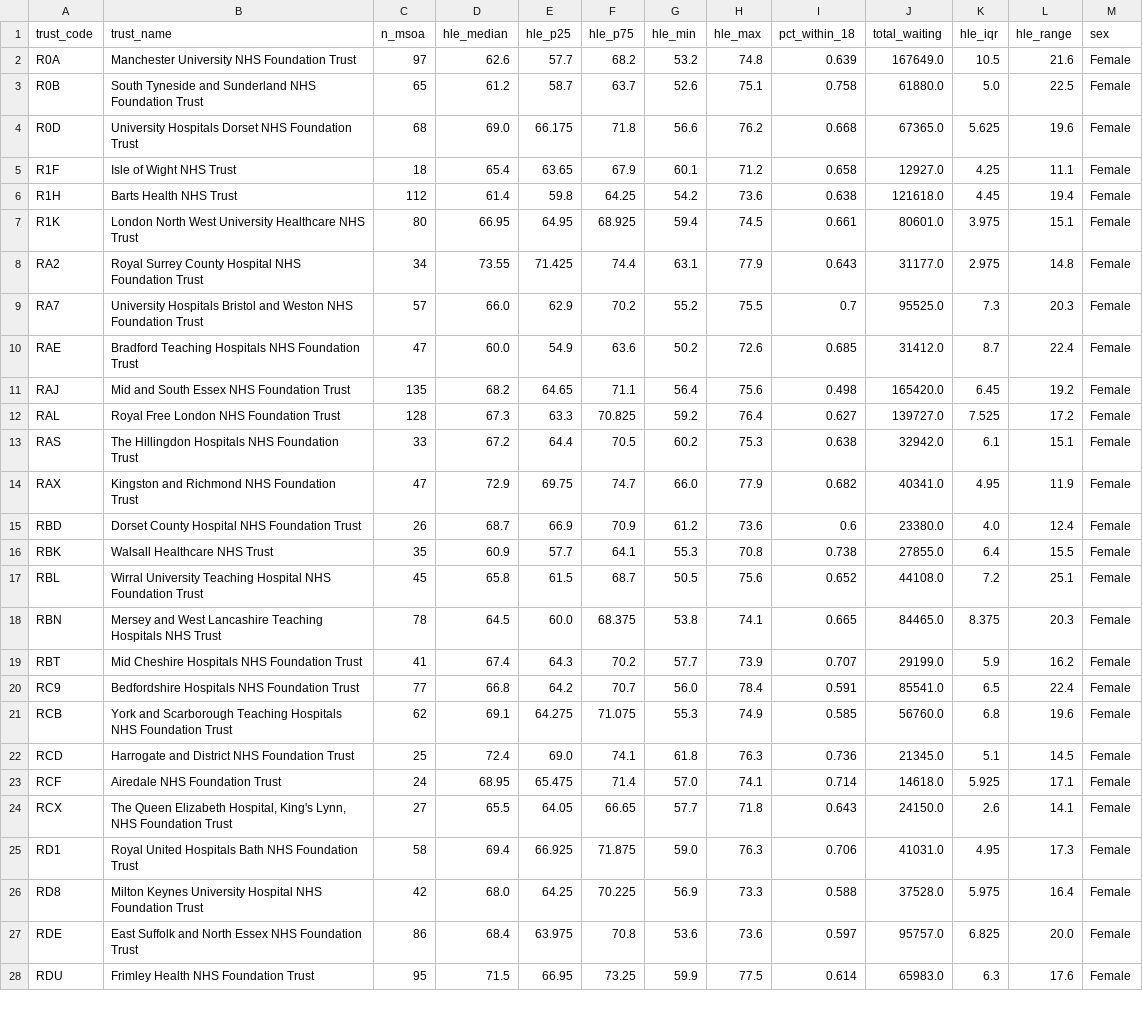
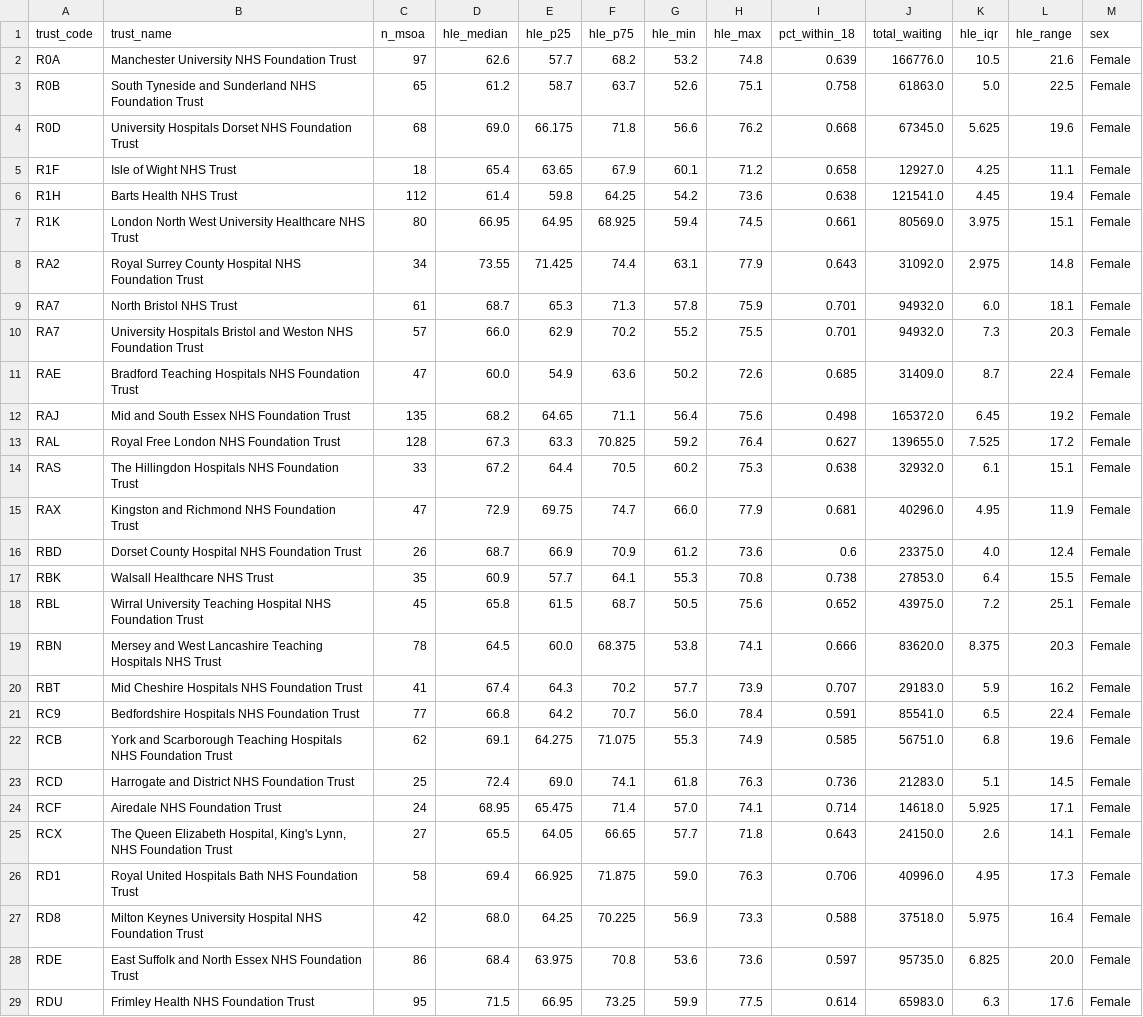
Before and after one commit to YusufIsmailayo/two-maps-hle-rtt, a CSV file: data/gold/03_joined/trust_catchment_hle_female.csv, drawn as a sheet; only a part is shown; the diff covers the shown part only.

```diff
--- a/data/gold/03_joined/trust_catchment_hle_female.csv
+++ b/data/gold/03_joined/trust_catchment_hle_female.csv
@@ -1,28 +1,29 @@
 trust_code,trust_name,n_msoa,hle_median,hle_p25,hle_p75,hle_min,hle_max,pct_within_18,total_waiting,hle_iqr,hle_range,sex
-R0A,Manchester University NHS Foundation Trust,97,62.6,57.7,68.2,53.2,74.8,0.639,167649.0,10.5,21.6,Female
-R0B,South Tyneside and Sunderland NHS Foundation Trust,65,61.2,58.7,63.7,52.6,75.1,0.758,61880.0,5.0,22.5,Female
-R0D,University Hospitals Dorset NHS Foundation Trust,68,69.0,66.175,71.8,56.6,76.2,0.668,67365.0,5.625,19.6,Female
+R0A,Manchester University NHS Foundation Trust,97,62.6,57.7,68.2,53.2,74.8,0.639,166776.0,10.5,21.6,Female
+R0B,South Tyneside and Sunderland NHS Foundation Trust,65,61.2,58.7,63.7,52.6,75.1,0.758,61863.0,5.0,22.5,Female
+R0D,University Hospitals Dorset NHS Foundation Trust,68,69.0,66.175,71.8,56.6,76.2,0.668,67345.0,5.625,19.6,Female
 R1F,Isle of Wight NHS Trust,18,65.4,63.65,67.9,60.1,71.2,0.658,12927.0,4.25,11.1,Female
-R1H,Barts Health NHS Trust,112,61.4,59.8,64.25,54.2,73.6,0.638,121618.0,4.45,19.4,Female
-R1K,London North West University Healthcare NHS Trust,80,66.95,64.95,68.925,59.4,74.5,0.661,80601.0,3.975,15.1,Female
-RA2,Royal Surrey County Hospital NHS Foundation Trust,34,73.55,71.425,74.4,63.1,77.9,0.643,31177.0,2.975,14.8,Female
-RA7,University Hospitals Bristol and Weston NHS Foundation Trust,57,66.0,62.9,70.2,55.2,75.5,0.7,95525.0,7.3,20.3,Female
-RAE,Bradford Teaching Hospitals NHS Foundation Trust,47,60.0,54.9,63.6,50.2,72.6,0.685,31412.0,8.7,22.4,Female
-RAJ,Mid and South Essex NHS Foundation Trust,135,68.2,64.65,71.1,56.4,75.6,0.498,165420.0,6.45,19.2,Female
-RAL,Royal Free London NHS Foundation Trust,128,67.3,63.3,70.825,59.2,76.4,0.627,139727.0,7.525,17.2,Female
-RAS,The Hillingdon Hospitals NHS Foundation Trust,33,67.2,64.4,70.5,60.2,75.3,0.638,32942.0,6.1,15.1,Female
-RAX,Kingston and Richmond NHS Foundation Trust,47,72.9,69.75,74.7,66.0,77.9,0.682,40341.0,4.95,11.9,Female
-RBD,Dorset County Hospital NHS Foundation Trust,26,68.7,66.9,70.9,61.2,73.6,0.6,23380.0,4.0,12.4,Female
-RBK,Walsall Healthcare NHS Trust,35,60.9,57.7,64.1,55.3,70.8,0.738,27855.0,6.4,15.5,Female
-RBL,Wirral University Teaching Hospital NHS Foundation Trust,45,65.8,61.5,68.7,50.5,75.6,0.652,44108.0,7.2,25.1,Female
-RBN,Mersey and West Lancashire Teaching Hospitals NHS Trust,78,64.5,60.0,68.375,53.8,74.1,0.665,84465.0,8.375,20.3,Female
-RBT,Mid Cheshire Hospitals NHS Foundation Trust,41,67.4,64.3,70.2,57.7,73.9,0.707,29199.0,5.9,16.2,Female
+R1H,Barts Health NHS Trust,112,61.4,59.8,64.25,54.2,73.6,0.638,121541.0,4.45,19.4,Female
+R1K,London North West University Healthcare NHS Trust,80,66.95,64.95,68.925,59.4,74.5,0.661,80569.0,3.975,15.1,Female
+RA2,Royal Surrey County Hospital NHS Foundation Trust,34,73.55,71.425,74.4,63.1,77.9,0.643,31092.0,2.975,14.8,Female
+RA7,North Bristol NHS Trust,61,68.7,65.3,71.3,57.8,75.9,0.701,94932.0,6.0,18.1,Female
+RA7,University Hospitals Bristol and Weston NHS Foundation Trust,57,66.0,62.9,70.2,55.2,75.5,0.701,94932.0,7.3,20.3,Female
+RAE,Bradford Teaching Hospitals NHS Foundation Trust,47,60.0,54.9,63.6,50.2,72.6,0.685,31409.0,8.7,22.4,Female
+RAJ,Mid and South Essex NHS Foundation Trust,135,68.2,64.65,71.1,56.4,75.6,0.498,165372.0,6.45,19.2,Female
+RAL,Royal Free London NHS Foundation Trust,128,67.3,63.3,70.825,59.2,76.4,0.627,139655.0,7.525,17.2,Female
+RAS,The Hillingdon Hospitals NHS Foundation Trust,33,67.2,64.4,70.5,60.2,75.3,0.638,32932.0,6.1,15.1,Female
+RAX,Kingston and Richmond NHS Foundation Trust,47,72.9,69.75,74.7,66.0,77.9,0.681,40296.0,4.95,11.9,Female
+RBD,Dorset County Hospital NHS Foundation Trust,26,68.7,66.9,70.9,61.2,73.6,0.6,23375.0,4.0,12.4,Female
+RBK,Walsall Healthcare NHS Trust,35,60.9,57.7,64.1,55.3,70.8,0.738,27853.0,6.4,15.5,Female
+RBL,Wirral University Teaching Hospital NHS Foundation Trust,45,65.8,61.5,68.7,50.5,75.6,0.652,43975.0,7.2,25.1,Female
+RBN,Mersey and West Lancashire Teaching Hospitals NHS Trust,78,64.5,60.0,68.375,53.8,74.1,0.666,83620.0,8.375,20.3,Female
+RBT,Mid Cheshire Hospitals NHS Foundation Trust,41,67.4,64.3,70.2,57.7,73.9,0.707,29183.0,5.9,16.2,Female
 RC9,Bedfordshire Hospitals NHS Foundation Trust,77,66.8,64.2,70.7,56.0,78.4,0.591,85541.0,6.5,22.4,Female
-RCB,York and Scarborough Teaching Hospitals NHS Foundation Trust,62,69.1,64.275,71.075,55.3,74.9,0.585,56760.0,6.8,19.6,Female
-RCD,Harrogate and District NHS Foundation Trust,25,72.4,69.0,74.1,61.8,76.3,0.736,21345.0,5.1,14.5,Female
+RCB,York and Scarborough Teaching Hospitals NHS Foundation Trust,62,69.1,64.275,71.075,55.3,74.9,0.585,56751.0,6.8,19.6,Female
+RCD,Harrogate and District NHS Foundation Trust,25,72.4,69.0,74.1,61.8,76.3,0.736,21283.0,5.1,14.5,Female
 RCF,Airedale NHS Foundation Trust,24,68.95,65.475,71.4,57.0,74.1,0.714,14618.0,5.925,17.1,Female
 RCX,"The Queen Elizabeth Hospital, King's Lynn, NHS Foundation Trust",27,65.5,64.05,66.65,57.7,71.8,0.643,24150.0,2.6,14.1,Female
-RD1,Royal United Hospitals Bath NHS Foundation Trust,58,69.4,66.925,71.875,59.0,76.3,0.706,41031.0,4.95,17.3,Female
-RD8,Milton Keynes University Hospital NHS Foundation Trust,42,68.0,64.25,70.225,56.9,73.3,0.588,37528.0,5.975,16.4,Female
-RDE,East Suffolk and North Essex NHS Foundation Trust,86,68.4,63.975,70.8,53.6,73.6,0.597,95757.0,6.825,20.0,Female
+RD1,Royal United Hospitals Bath NHS Foundation Trust,58,69.4,66.925,71.875,59.0,76.3,0.706,40996.0,4.95,17.3,Female
+RD8,Milton Keynes University Hospital NHS Foundation Trust,42,68.0,64.25,70.225,56.9,73.3,0.588,37518.0,5.975,16.4,Female
+RDE,East Suffolk and North Essex NHS Foundation Trust,86,68.4,63.975,70.8,53.6,73.6,0.597,95735.0,6.825,20.0,Female
 RDU,Frimley Health NHS Foundation Trust,95,71.5,66.95,73.25,59.9,77.5,0.614,65983.0,6.3,17.6,Female
```
Also changed, not shown: 80 edited cells elsewhere in this file, data/gold/00_reconciliation/reconciliation.csv, data/gold/01_spread/lad_spread_summary.csv, 25 other files.
